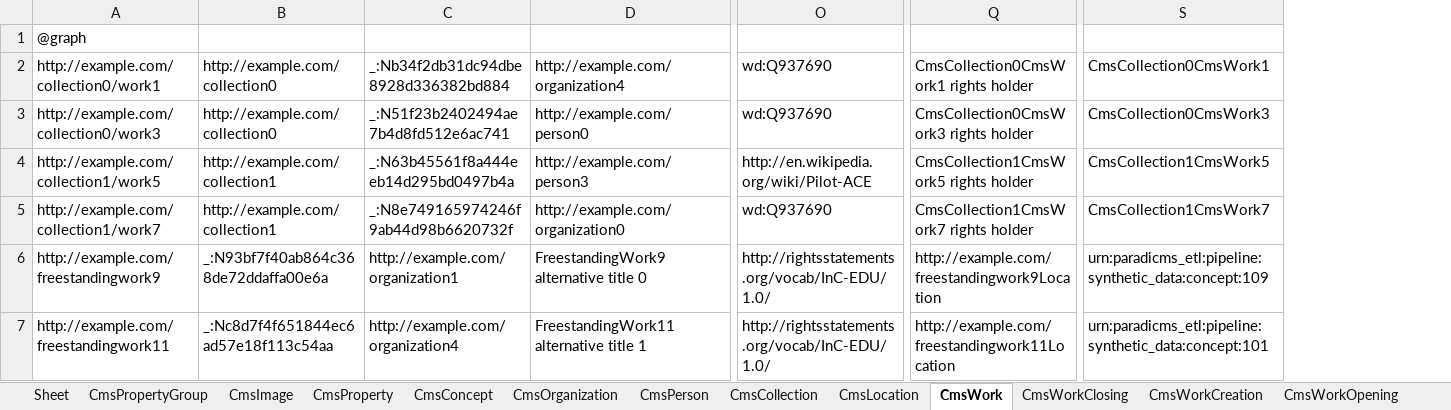
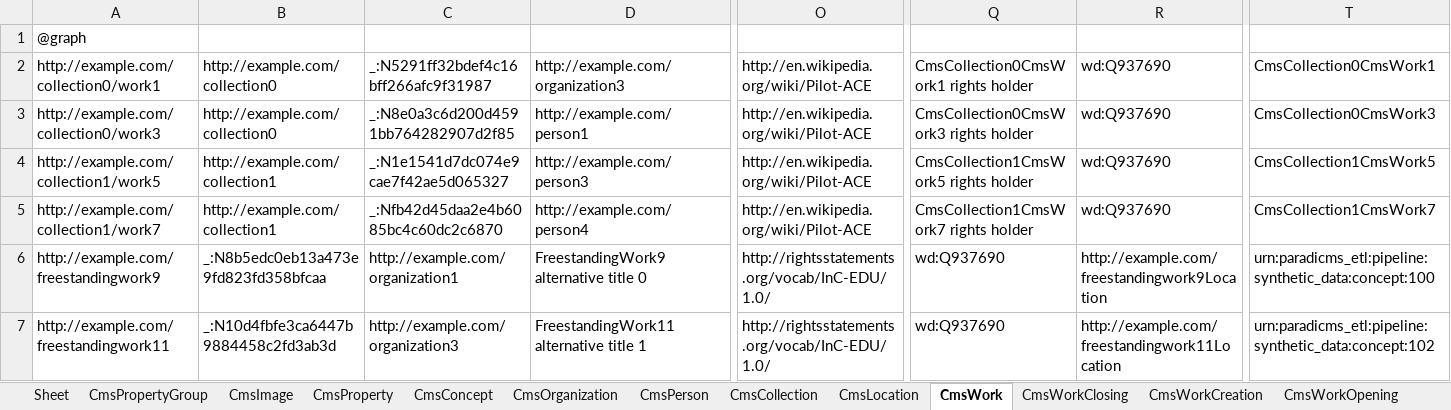
Before and after one commit to paradicms/paradicms, an Excel workbook: data/synthetic/synthetic_data.xlsx, sheet CmsWork, drawn as a sheet; only a part is shown, gaps mark what is left out; values as stored, in another font and other column widths than the file's, no borders; removed rows and columns are numbered as before the commit, all else as after; the diff covers the shown part only; the diff names each change by its address in the sheet, - before the commit and + after, or states it on an @@ line.

Commit message:
regenerate synthetic data with owl:sameAs

```diff
--- a/data/synthetic/synthetic_data.xlsx (sheet CmsWork)
+++ b/data/synthetic/synthetic_data.xlsx (sheet CmsWork)
-column C, rows 2-7: _:Nb34f2db31dc94dbe8928d336382bd884 | _:N51f23b2402494ae7b4d8fd512e6ac741 | _:N63b45561f8a444eeb14d295bd0497b4a | _:N8e749165974246f9ab44d98b6620732f | http://example.com/organization1 | http://example.com/organization4
+column C, rows 2-7: _:N5291ff32bdef4c16bff266afc9f31987 | _:N8e0a3c6d200d4591bb764282907d2f85 | _:N1e1541d7dc074e9cae7f42ae5d065327 | _:Nfb42d45daa2e4b6085bc4c60dc2c6870 | http://example.com/organization1 | http://example.com/organization3
+column R, rows 2-7: wd:Q937690 | wd:Q937690 | wd:Q937690 | wd:Q937690 | http://example.com/freestandingwork9Location | http://example.com/freestandingwork11Location
-D2: http://example.com/organization4
+D2: http://example.com/organization3
-O2:O3: wd:Q937690
+O2:O3: http://en.wikipedia.org/wiki/Pilot-ACE
-D3: http://example.com/person0
+D3: http://example.com/person1
-D5: http://example.com/organization0
+D5: http://example.com/person4
-O5: wd:Q937690
+O5: http://en.wikipedia.org/wiki/Pilot-ACE
-B6: _:N93bf7f40ab864c368de72ddaffa00e6a
+B6: _:N8b5edc0eb13a473e9fd823fd358bfcaa
-Q6: http://example.com/freestandingwork9Location
+Q6: wd:Q937690
-T6: urn:paradicms_etl:pipeline:synthetic_data:concept:109
+T6: urn:paradicms_etl:pipeline:synthetic_data:concept:100
-B7: _:Nc8d7f4f651844ec6ad57e18f113c54aa
+B7: _:N10d4fbfe3ca6447b9884458c2fd3ab3d
-Q7: http://example.com/freestandingwork11Location
+Q7: wd:Q937690
-T7: urn:paradicms_etl:pipeline:synthetic_data:concept:101
+T7: urn:paradicms_etl:pipeline:synthetic_data:concept:102
```
Also changed, not shown: 6 edited cells elsewhere in this sheet, sheet CmsWorkClosing, sheet CmsPerson, sheet CmsWorkOpening, sheet CmsRightsStatement, 2 other files.
